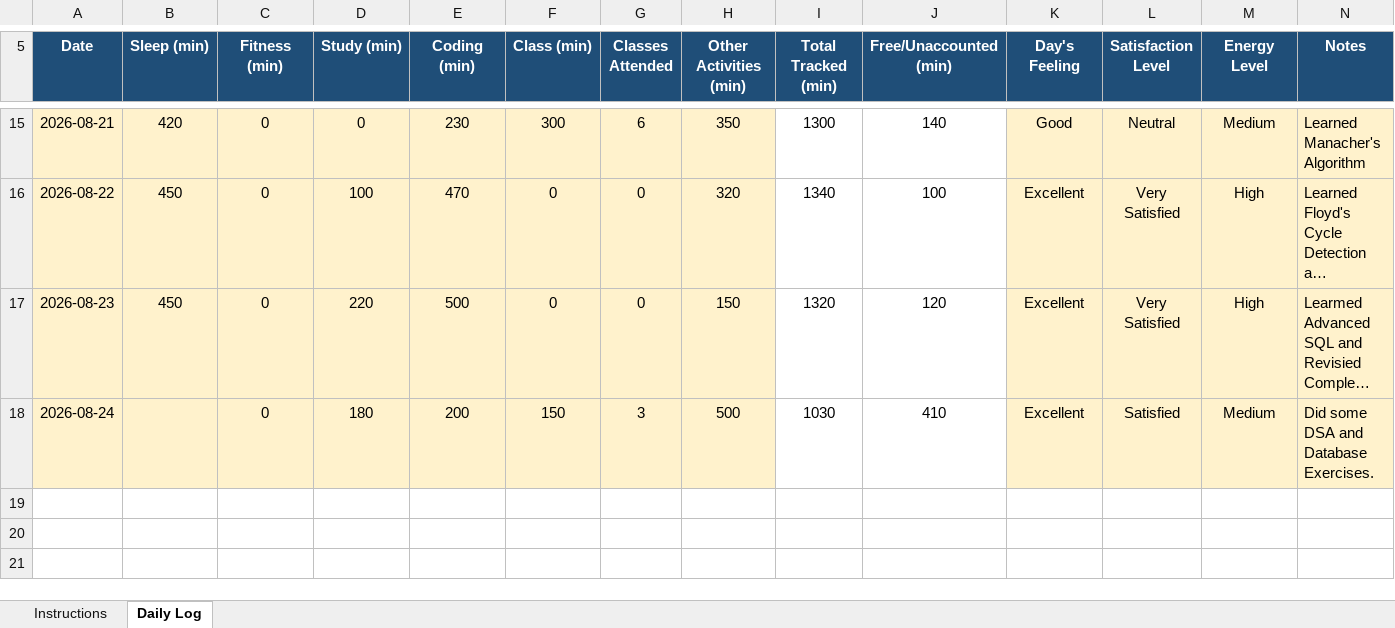
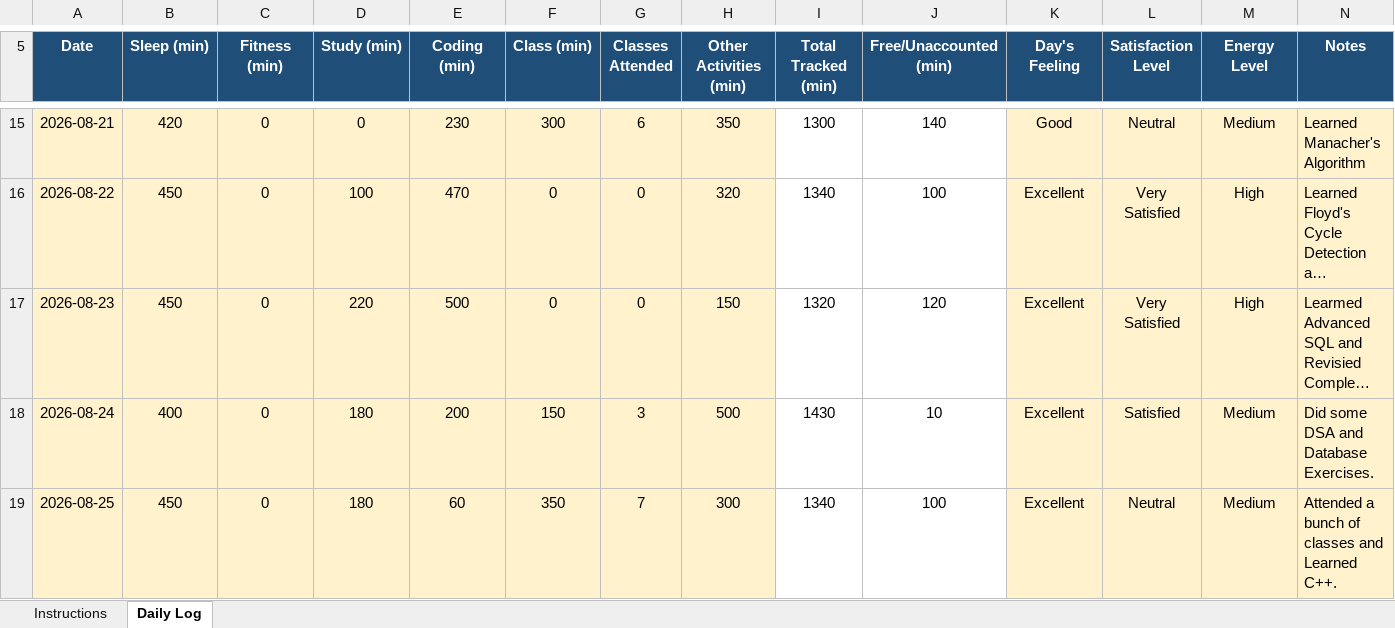
Before and after one commit to kyquip/cap_776, an Excel workbook: 12600351.xlsx, sheet Daily Log, drawn as a sheet; only a part is shown, gaps mark what is left out; long unchanged cells end in …; values as stored, in another font and other column widths than the file's, no borders; conditional formats not drawn; the diff names each change by its address in the sheet, - before the commit and + after, or states it on an @@ line.

Commit message:
Commit for 25-08-26

```diff
--- a/12600351.xlsx (sheet Daily Log)
+++ b/12600351.xlsx (sheet Daily Log)
-B18 (Sleep (min)): (empty)
+B18 (Sleep (min)): 400
-I18 (Total Tracked (min)): 1030
+I18 (Total Tracked (min)): 1430
-J18 (Free/Unaccounted (min)): 410
+J18 (Free/Unaccounted (min)): 10
+row 19: 2026-08-25 | 450 | 0 | 180 | 60 | 350 | 7 | 300 | 1340 | 100 | Excellent | Neutral | Medium | Attended a bunch of classes and Learned C++.
```
